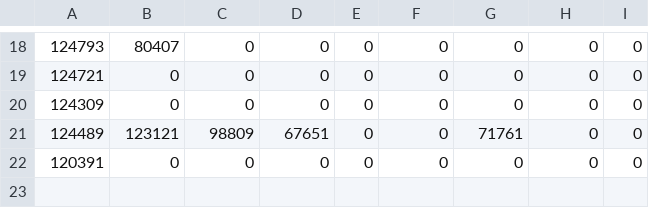
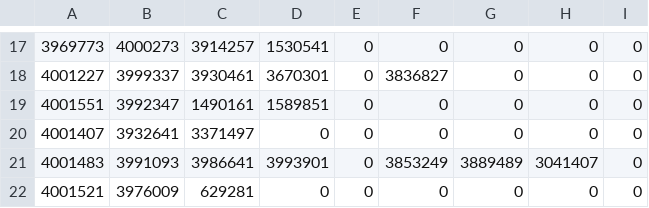
Before and after one commit to hmonroe/vdw, a CSV file: VDWDaniel/daniel.csv, drawn as a sheet; only a part is shown, gaps mark what is left out; the diff covers the shown part only.

```diff
--- a/VDWDaniel/daniel.csv
+++ b/VDWDaniel/daniel.csv
@@ -18,5 +17,6 @@
-124793,80407,0,0,0,0,0,0,0,
-124721,0,0,0,0,0,0,0,0,
-124309,0,0,0,0,0,0,0,0,
-124489,123121,98809,67651,0,0,71761,0,0,
-120391,0,0,0,0,0,0,0,0,
+3969773,4000273,3914257,1530541,0,0,0,0,0,
+4001227,3999337,3930461,3670301,0,3836827,0,0,0,
+4001551,3992347,1490161,1589851,0,0,0,0,0,
+4001407,3932641,3371497,0,0,0,0,0,0,
+4001483,3991093,3986641,3993901,0,3853249,3889489,3041407,0,
+4001521,3976009,629281,0,0,0,0,0,0,
```
Also changed, not shown: 5 added rows, 6 removed rows and 50 edited cells elsewhere in this file, 6 other files.
